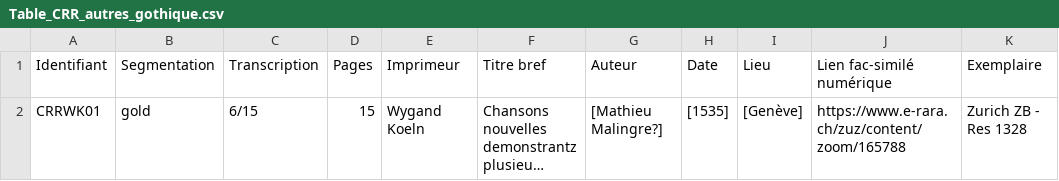
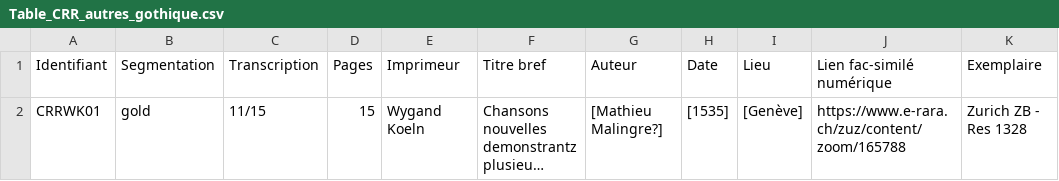
Before and after one commit to SETAFDH/SETAF-autres-gothique, a CSV file: Table_CRR_autres_gothique.csv, drawn as a sheet; only a part is shown; long unchanged cells end in …; the diff names each change by its address in the sheet, - before the commit and + after, or states it on an @@ line.

Commit message:
Update Table_CRR_autres_gothique.csv

```diff
--- a/Table_CRR_autres_gothique.csv
+++ b/Table_CRR_autres_gothique.csv
-C2 (Transcription): 6/15
+C2 (Transcription): 11/15
```
